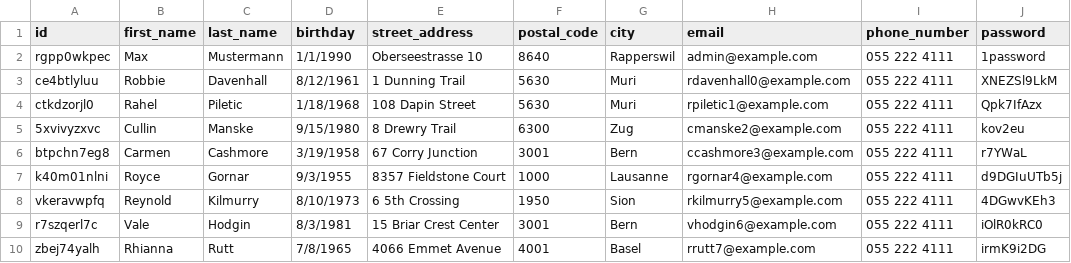
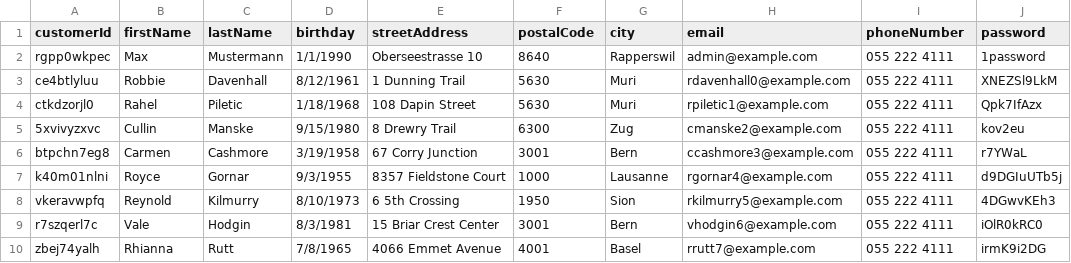
Before and after one commit to fmontesi/jot, a CSV file: lakesidemutual-jolie/customer-core/resources/mock_customers_small.csv, drawn as a sheet.

```diff
--- a/lakesidemutual-jolie/customer-core/resources/mock_customers_small.csv
+++ b/lakesidemutual-jolie/customer-core/resources/mock_customers_small.csv
@@ -1,2 +1,2 @@
-id,first_name,last_name,birthday,street_address,postal_code,city,email,phone_number,password
+customerId,firstName,lastName,birthday,streetAddress,postalCode,city,email,phoneNumber,password
 rgpp0wkpec,Max,Mustermann,1/1/1990,Oberseestrasse 10,8640,Rapperswil,admin@example.com,055 222 4111,1password
```
Also changed, not shown: 45 other files.
